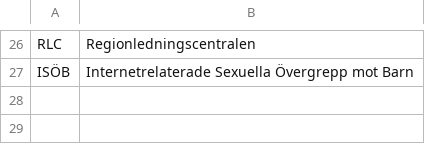
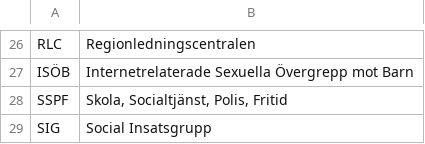
Before and after one commit to asarosenberg/sakronymer, a CSV file: sakronymer.csv, drawn as a sheet; only a part is shown, gaps mark what is left out; the diff names each change by its address in the sheet, - before the commit and + after, or states it on an @@ line.

Commit message:
Update sakronymer.csv

```diff
--- a/sakronymer.csv
+++ b/sakronymer.csv
+row 28: SSPF | Skola, Socialtjänst, Polis, Fritid
+row 29: SIG | Social Insatsgrupp
```
